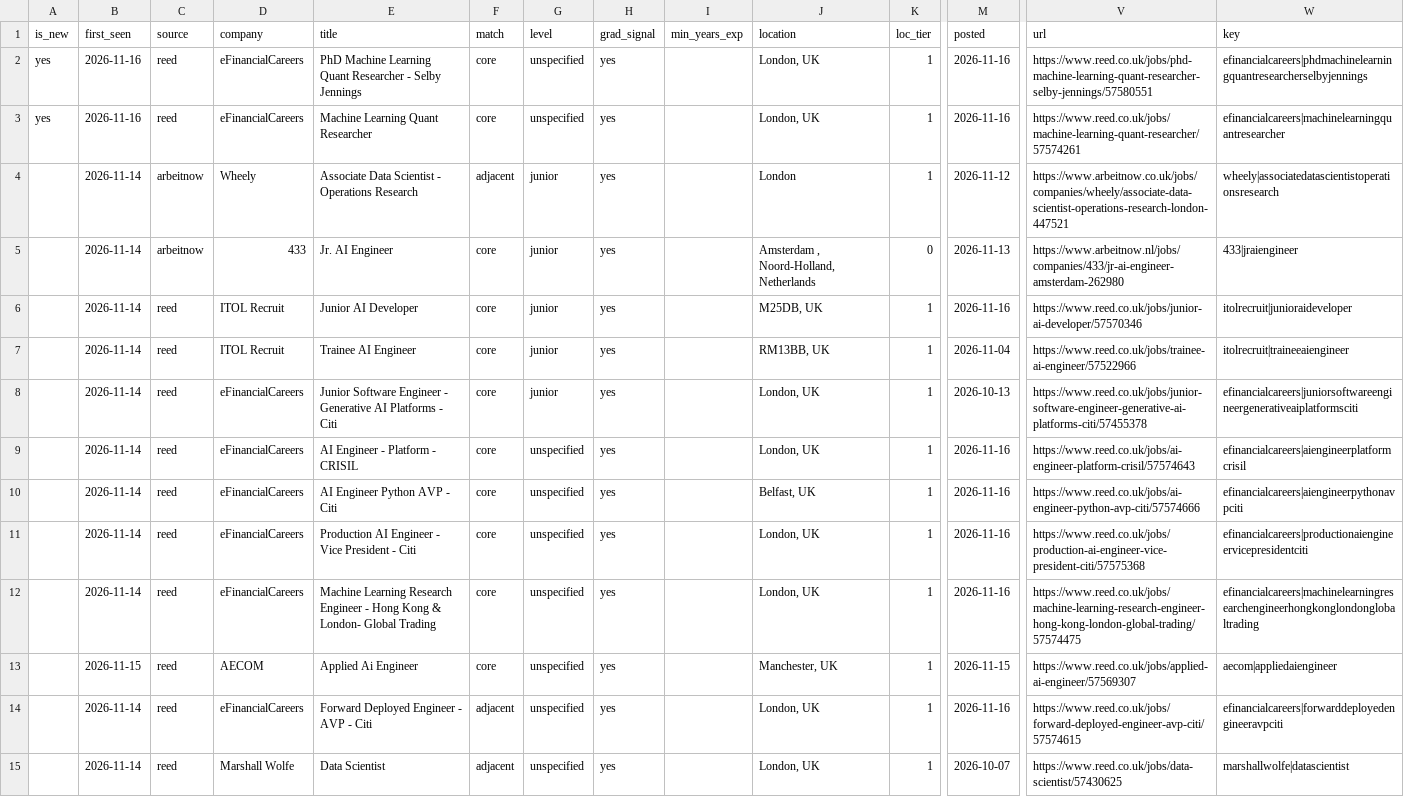
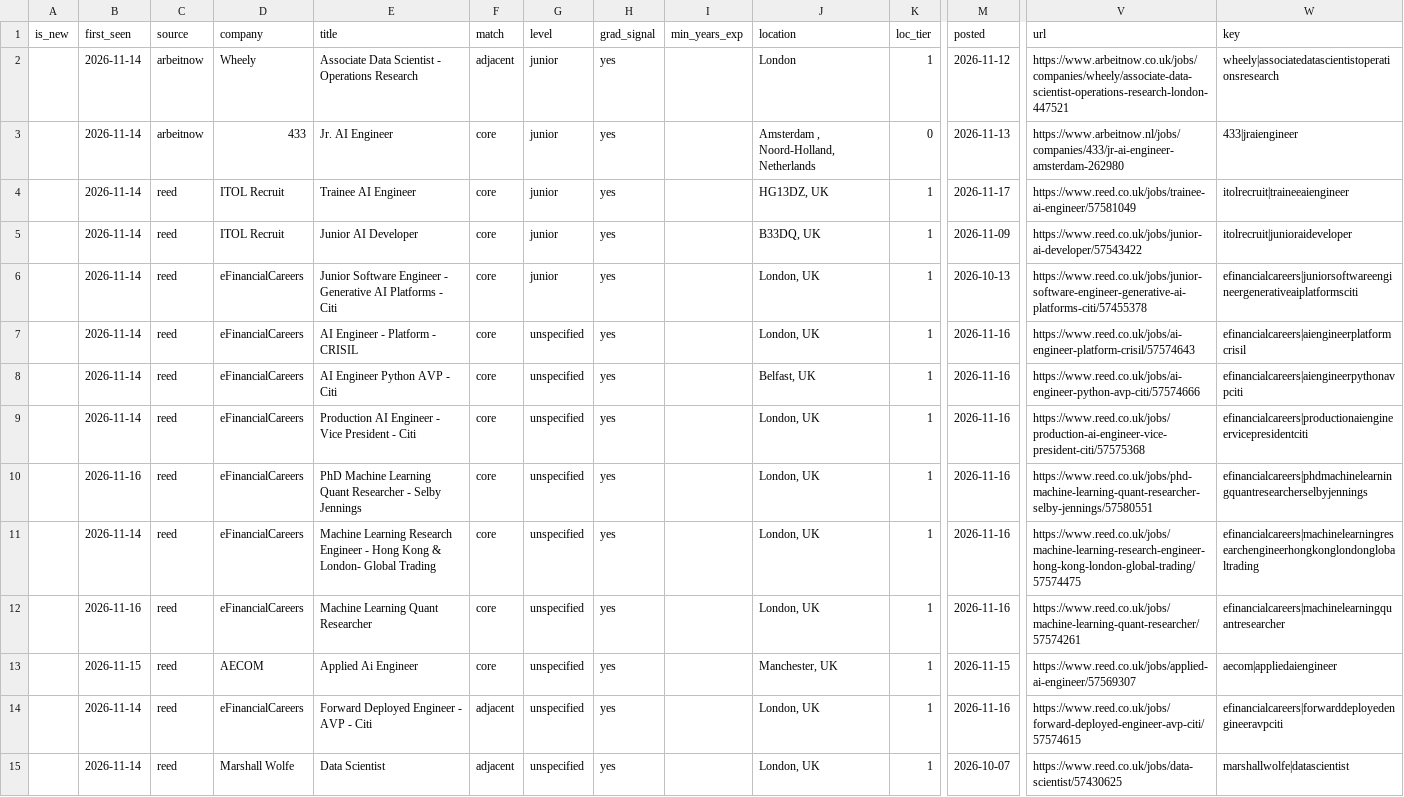
Before and after one commit to t1anzn/seed-scout, a CSV file: docs/seed_jobs.csv, drawn as a sheet; only a part is shown, gaps mark what is left out; removed rows and columns are numbered as before the commit, all else as after; rows hold the shown columns only; the diff names each change by its address in the sheet, - before the commit and + after, or states it on an @@ line.

```diff
--- a/docs/seed_jobs.csv
+++ b/docs/seed_jobs.csv
-row 2: yes | 2026-11-16 | reed | eFinancialCareers | PhD Machine Learning Quant Researcher - Selby Jennings | core | unspecified | yes |  | London, UK | 1 | 2026-11-16 | https://www.reed.co.uk/jobs/phd-machine-learning-quant-researcher-selby-jennings/57580551 | efinancialcareers|phdmachinelearningquantresearcherselbyjennings
-row 3: yes | 2026-11-16 | reed | eFinancialCareers | Machine Learning Quant Researcher | core | unspecified | yes |  | London, UK | 1 | 2026-11-16 | https://www.reed.co.uk/jobs/machine-learning-quant-researcher/57574261 | efinancialcareers|machinelearningquantresearcher
-E4 (title): Junior AI Developer
+E4 (title): Trainee AI Engineer
-J4 (location): M25DB, UK
+J4 (location): HG13DZ, UK
-M4 (posted): 2026-11-16
+M4 (posted): 2026-11-17
-V4 (url): https://www.reed.co.uk/jobs/junior-ai-developer/57570346
+V4 (url): https://www.reed.co.uk/jobs/trainee-ai-engineer/57581049
-W4 (key): itolrecruit|junioraideveloper
+W4 (key): itolrecruit|traineeaiengineer
-E5 (title): Trainee AI Engineer
+E5 (title): Junior AI Developer
-J5 (location): RM13BB, UK
+J5 (location): B33DQ, UK
-M5 (posted): 2026-11-04
+M5 (posted): 2026-11-09
-V5 (url): https://www.reed.co.uk/jobs/trainee-ai-engineer/57522966
+V5 (url): https://www.reed.co.uk/jobs/junior-ai-developer/57543422
-W5 (key): itolrecruit|traineeaiengineer
+W5 (key): itolrecruit|junioraideveloper
+row 10:  | 2026-11-16 | reed | eFinancialCareers | PhD Machine Learning Quant Researcher - Selby Jennings | core | unspecified | yes |  | London, UK | 1 | 2026-11-16 | https://www.reed.co.uk/jobs/phd-machine-learning-quant-researcher-selby-jennings/57580551 | efinancialcareers|phdmachinelearningquantresearcherselbyjennings
+row 12:  | 2026-11-16 | reed | eFinancialCareers | Machine Learning Quant Researcher | core | unspecified | yes |  | London, UK | 1 | 2026-11-16 | https://www.reed.co.uk/jobs/machine-learning-quant-researcher/57574261 | efinancialcareers|machinelearningquantresearcher
```
Also changed, not shown: 2 other files.
